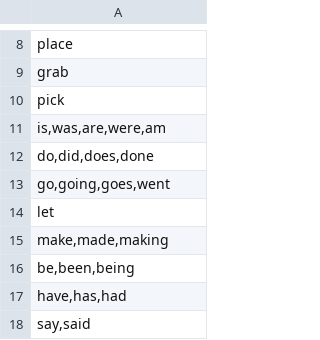
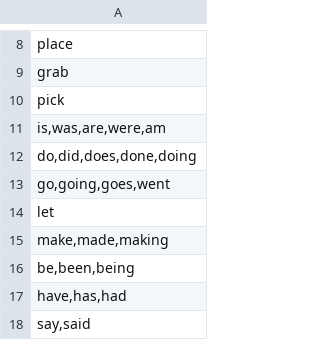
Before and after one commit to Swidjit/chat, a CSV file: verbs.csv, drawn as a sheet; only a part is shown, gaps mark what is left out.

```diff
--- a/verbs.csv
+++ b/verbs.csv
@@ -11,3 +11,3 @@ pick
 "is,was,are,were,am"
-"do,did,does,done"
+"do,did,does,done,doing"
 "go,going,goes,went"
```
Also changed, not shown: blacklist.csv, 25 other files.
